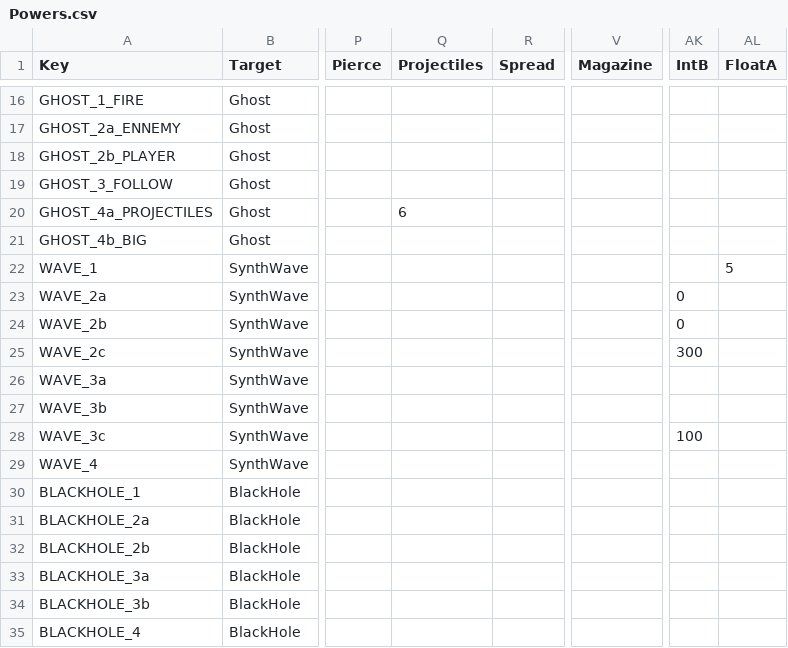
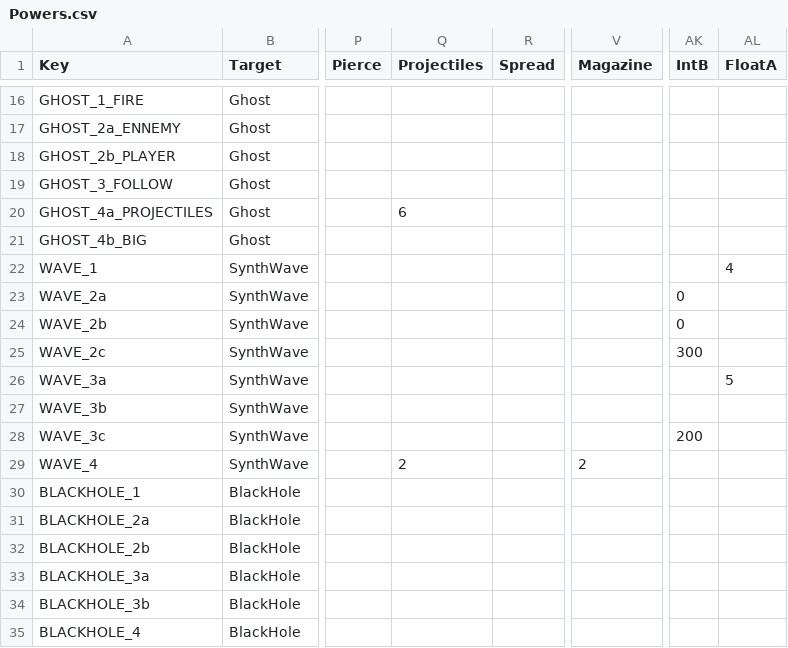
Before and after one commit to XavierClavel/SpaceSurvivorOrbital, a CSV file: Assets/Data/Upgrades/Powers.csv, drawn as a sheet; only a part is shown, gaps mark what is left out; the diff names each change by its address in the sheet, - before the commit and + after, or states it on an @@ line.

```diff
--- a/Assets/Data/Upgrades/Powers.csv
+++ b/Assets/Data/Upgrades/Powers.csv
-AL22 (FloatA): 5
+AL22 (FloatA): 4
-AL26 (FloatA): (empty)
+AL26 (FloatA): 5
-AK28 (IntB): 100
+AK28 (IntB): 200
-Q29 (Projectiles): (empty)
+Q29 (Projectiles): 2
-V29 (Magazine): (empty)
+V29 (Magazine): 2
```
Also changed, not shown: Assets/Data/ButtonLocalization.csv, Assets/Data/PowerData.csv.
